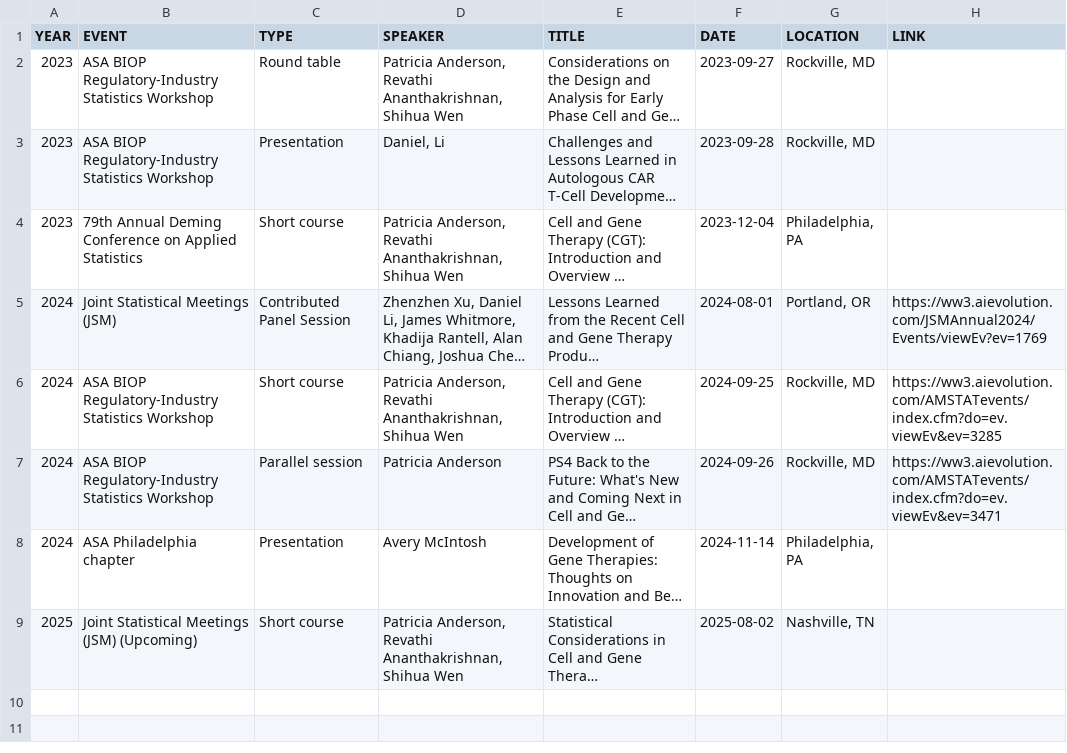
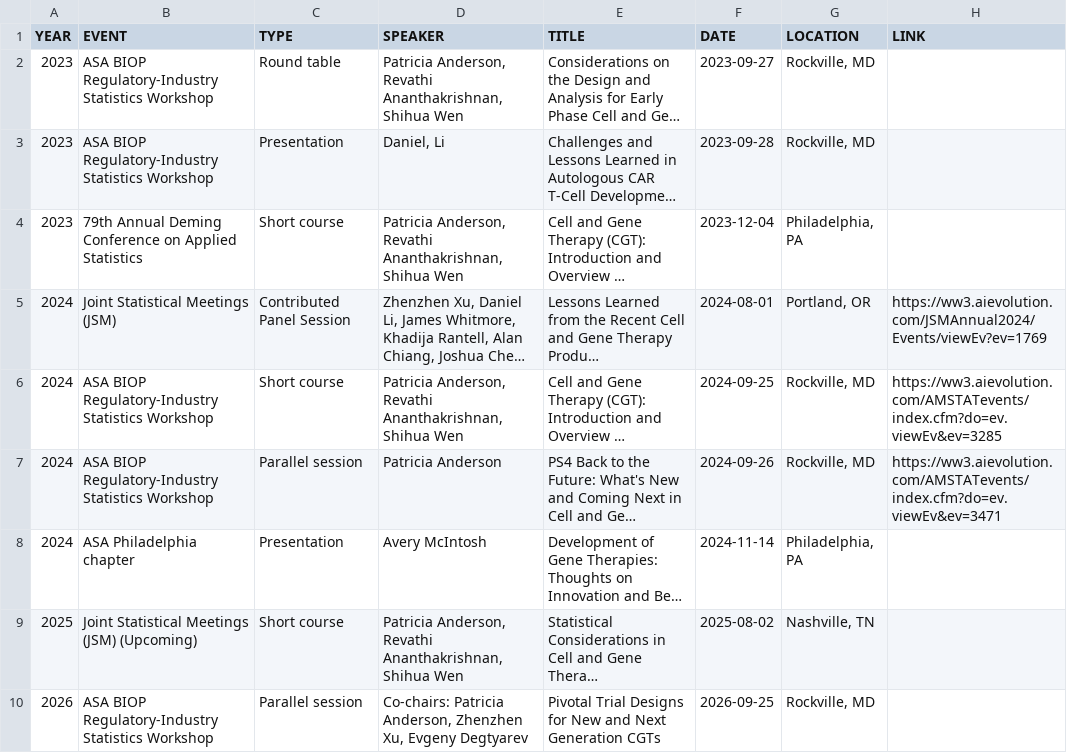
Before and after one commit to ASA-CellGeneTx-WG/ASA-CellGeneTx-WG.github.io, a CSV file: data/presentations.csv, drawn as a sheet; long unchanged cells end in …; the diff names each change by its address in the sheet, - before the commit and + after, or states it on an @@ line.

```diff
--- a/data/presentations.csv
+++ b/data/presentations.csv
+row 10: 2026 | ASA BIOP Regulatory-Industry Statistics Workshop | Parallel session | Co-chairs: Patricia Anderson, Zhenzhen Xu, Evgeny Degtyarev | Pivotal Trial Designs for New and Next Generation CGTs | 2026-09-25 | Rockville, MD
```
